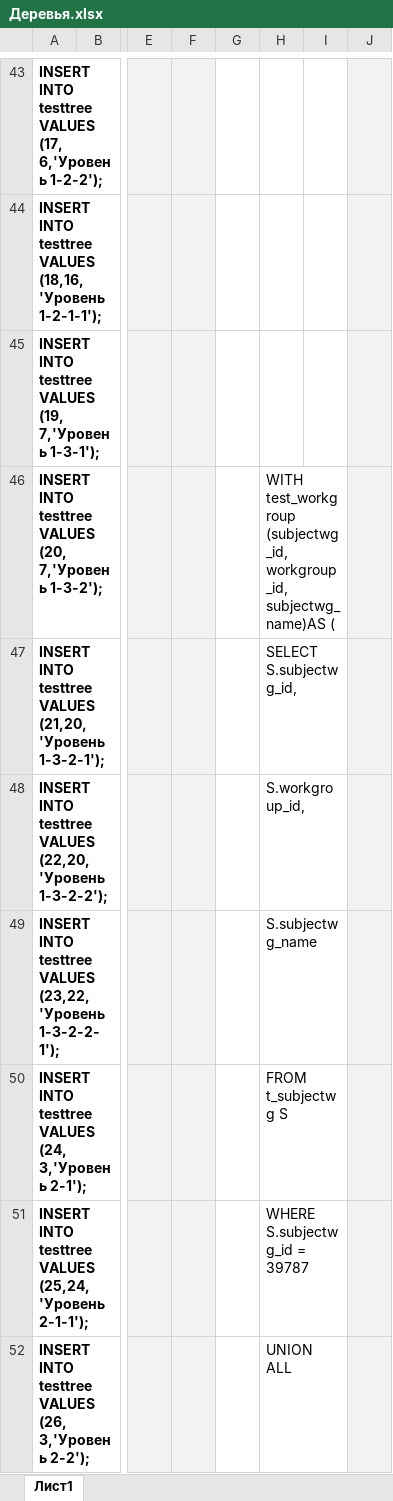
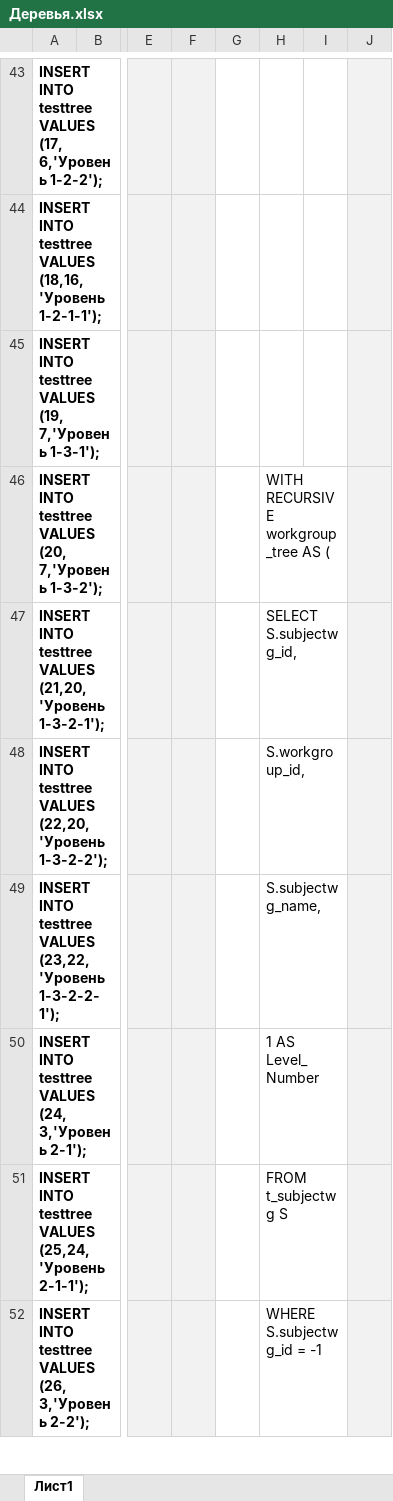
Before and after one commit to dubinskiyav/PostgreSQL, an Excel workbook: Samples/Деревья.xlsx, sheet Лист1, drawn as a sheet; only a part is shown, gaps mark what is left out; values as stored, in another font and other column widths than the file's, no borders; charts and pictures not drawn; the diff covers the shown part only; the diff names each change by its address in the sheet, - before the commit and + after, or states it on an @@ line.

```diff
--- a/Samples/Деревья.xlsx (sheet Лист1)
+++ b/Samples/Деревья.xlsx (sheet Лист1)
-H46: WITH test_workgroup (subjectwg_id, workgroup_id, subjectwg_name)AS (
+H46: WITH RECURSIVE workgroup_tree AS (
-H49: S.subjectwg_name
+H49: S.subjectwg_name,
-H50: FROM t_subjectwg S
+H50: 1 AS Level_Number
-H51: WHERE S.subjectwg_id = 39787
+H51: FROM t_subjectwg S
-H52: UNION ALL
+H52: WHERE S.subjectwg_id = -1
```
Also changed, not shown: 2 added rows and 5 edited cells elsewhere in this sheet, 3 other files.
